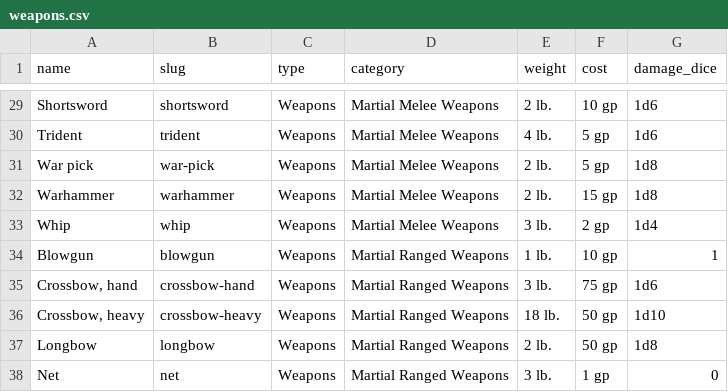
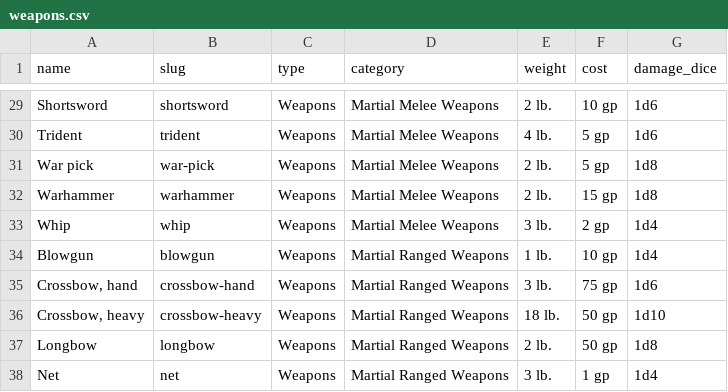
Before and after one commit to Dan848/game-creator, a CSV file: public/seed_csv/weapons.csv, drawn as a sheet; only a part is shown, gaps mark what is left out.

Commit message:
add item seeder damage

```diff
--- a/public/seed_csv/weapons.csv
+++ b/public/seed_csv/weapons.csv
@@ -33,3 +33,3 @@ Warhammer,warhammer,Weapons,Martial Melee Weapons,2 lb.,15 gp,1d8
 Whip,whip,Weapons,Martial Melee Weapons,3 lb.,2 gp,1d4
-Blowgun,blowgun,Weapons,Martial Ranged Weapons,1 lb.,10 gp,1
+Blowgun,blowgun,Weapons,Martial Ranged Weapons,1 lb.,10 gp,1d4
 "Crossbow, hand",crossbow-hand,Weapons,Martial Ranged Weapons,3 lb.,75 gp,1d6
@@ -37,2 +37,2 @@ Blowgun,blowgun,Weapons,Martial Ranged Weapons,1 lb.,10 gp,1
 Longbow,longbow,Weapons,Martial Ranged Weapons,2 lb.,50 gp,1d8
-Net,net,Weapons,Martial Ranged Weapons,3 lb.,1 gp,0
+Net,net,Weapons,Martial Ranged Weapons,3 lb.,1 gp,1d4
```
Also changed, not shown: 3 other files.
